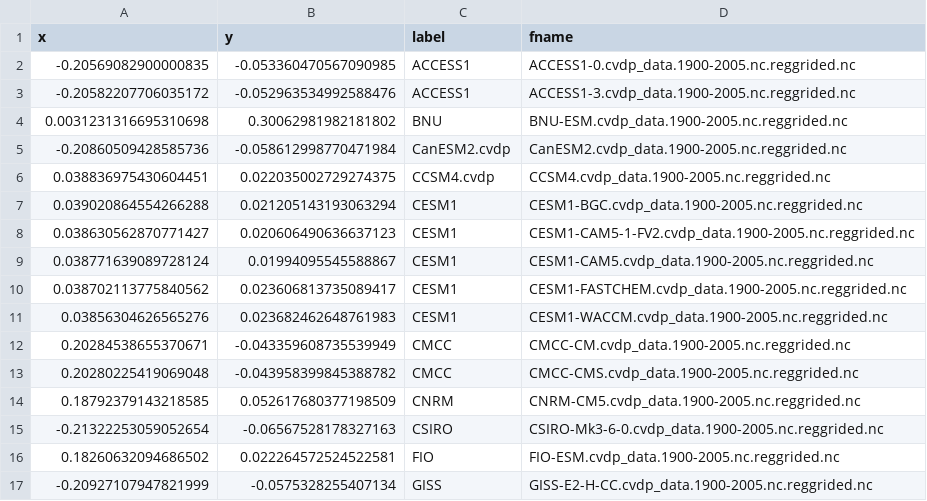
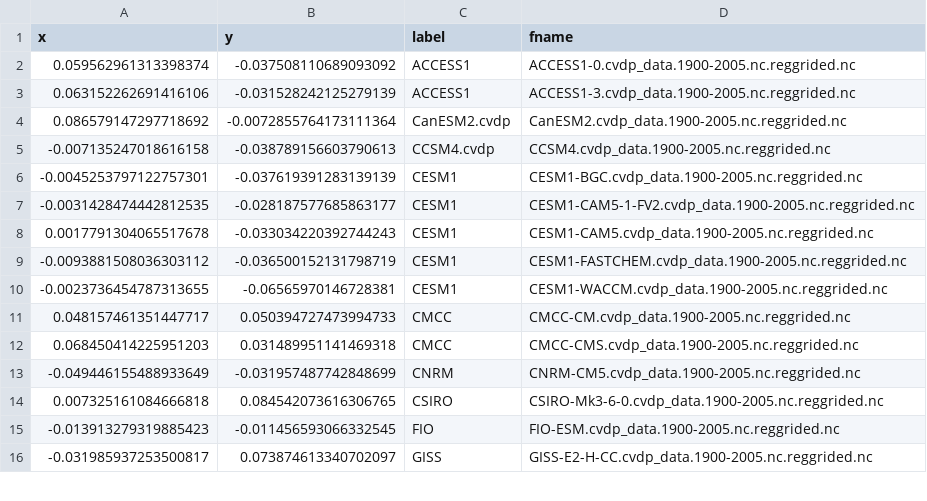
Before and after one commit to xiaoyingpu/SIParCS_NCAR, a CSV file: dasgupta/csv/cmip5_4.0.0_aice_nh_spatialmean_ann.csv, drawn as a sheet; only a part is shown; the diff covers the shown part only.

Commit message:
filled missing values with 0, not plot is nonsense

```diff
--- a/dasgupta/csv/cmip5_4.0.0_aice_nh_spatialmean_ann.csv
+++ b/dasgupta/csv/cmip5_4.0.0_aice_nh_spatialmean_ann.csv
@@ -1,17 +1,16 @@
 x,y,label,fname
--0.20569082900000835,-0.053360470567090985,ACCESS1,ACCESS1-0.cvdp_data.1900-2005.nc.reggrided.nc
--0.20582207706035172,-0.052963534992588476,ACCESS1,ACCESS1-3.cvdp_data.1900-2005.nc.reggrided.nc
-0.0031231316695310698,0.30062981982181802,BNU,BNU-ESM.cvdp_data.1900-2005.nc.reggrided.nc
--0.20860509428585736,-0.058612998770471984,CanESM2.cvdp,CanESM2.cvdp_data.1900-2005.nc.reggrided.nc
-0.038836975430604451,0.022035002729274375,CCSM4.cvdp,CCSM4.cvdp_data.1900-2005.nc.reggrided.nc
-0.039020864554266288,0.021205143193063294,CESM1,CESM1-BGC.cvdp_data.1900-2005.nc.reggrided.nc
-0.038630562870771427,0.020606490636637123,CESM1,CESM1-CAM5-1-FV2.cvdp_data.1900-2005.nc.reggrided.nc
-0.038771639089728124,0.01994095545588867,CESM1,CESM1-CAM5.cvdp_data.1900-2005.nc.reggrided.nc
-0.038702113775840562,0.023606813735089417,CESM1,CESM1-FASTCHEM.cvdp_data.1900-2005.nc.reggrided.nc
-0.03856304626565276,0.023682462648761983,CESM1,CESM1-WACCM.cvdp_data.1900-2005.nc.reggrided.nc
-0.20284538655370671,-0.043359608735539949,CMCC,CMCC-CM.cvdp_data.1900-2005.nc.reggrided.nc
-0.20280225419069048,-0.043958399845388782,CMCC,CMCC-CMS.cvdp_data.1900-2005.nc.reggrided.nc
-0.18792379143218585,0.052617680377198509,CNRM,CNRM-CM5.cvdp_data.1900-2005.nc.reggrided.nc
--0.21322253059052654,-0.06567528178327163,CSIRO,CSIRO-Mk3-6-0.cvdp_data.1900-2005.nc.reggrided.nc
-0.18260632094686502,0.022264572524522581,FIO,FIO-ESM.cvdp_data.1900-2005.nc.reggrided.nc
--0.20927107947821999,-0.0575328255407134,GISS,GISS-E2-H-CC.cvdp_data.1900-2005.nc.reggrided.nc
+0.059562961313398374,-0.037508110689093092,ACCESS1,ACCESS1-0.cvdp_data.1900-2005.nc.reggrided.nc
+0.063152262691416106,-0.031528242125279139,ACCESS1,ACCESS1-3.cvdp_data.1900-2005.nc.reggrided.nc
+0.086579147297718692,-0.0072855764173111364,CanESM2.cvdp,CanESM2.cvdp_data.1900-2005.nc.reggrided.nc
+-0.007135247018616158,-0.038789156603790613,CCSM4.cvdp,CCSM4.cvdp_data.1900-2005.nc.reggrided.nc
+-0.0045253797122757301,-0.037619391283139139,CESM1,CESM1-BGC.cvdp_data.1900-2005.nc.reggrided.nc
+-0.0031428474442812535,-0.028187577685863177,CESM1,CESM1-CAM5-1-FV2.cvdp_data.1900-2005.nc.reggrided.nc
+0.0017791304065517678,-0.033034220392744243,CESM1,CESM1-CAM5.cvdp_data.1900-2005.nc.reggrided.nc
+-0.0093881508036303112,-0.036500152131798719,CESM1,CESM1-FASTCHEM.cvdp_data.1900-2005.nc.reggrided.nc
+-0.0023736454787313655,-0.06565970146728381,CESM1,CESM1-WACCM.cvdp_data.1900-2005.nc.reggrided.nc
+0.048157461351447717,0.050394727473994733,CMCC,CMCC-CM.cvdp_data.1900-2005.nc.reggrided.nc
+0.068450414225951203,0.031489951141469318,CMCC,CMCC-CMS.cvdp_data.1900-2005.nc.reggrided.nc
+-0.049446155488933649,-0.031957487742848699,CNRM,CNRM-CM5.cvdp_data.1900-2005.nc.reggrided.nc
+0.007325161084666818,0.084542073616306765,CSIRO,CSIRO-Mk3-6-0.cvdp_data.1900-2005.nc.reggrided.nc
+-0.013913279319885423,-0.011456593066332545,FIO,FIO-ESM.cvdp_data.1900-2005.nc.reggrided.nc
+-0.031985937253500817,0.073874613340702097,GISS,GISS-E2-H-CC.cvdp_data.1900-2005.nc.reggrided.nc
```
Also changed, not shown: 30 edited cells elsewhere in this file, 1 other file.
